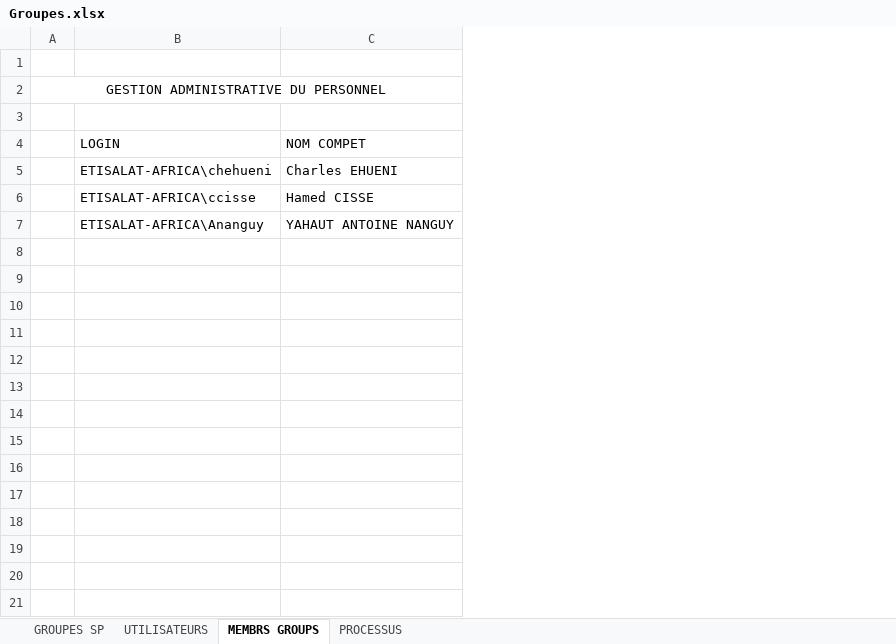
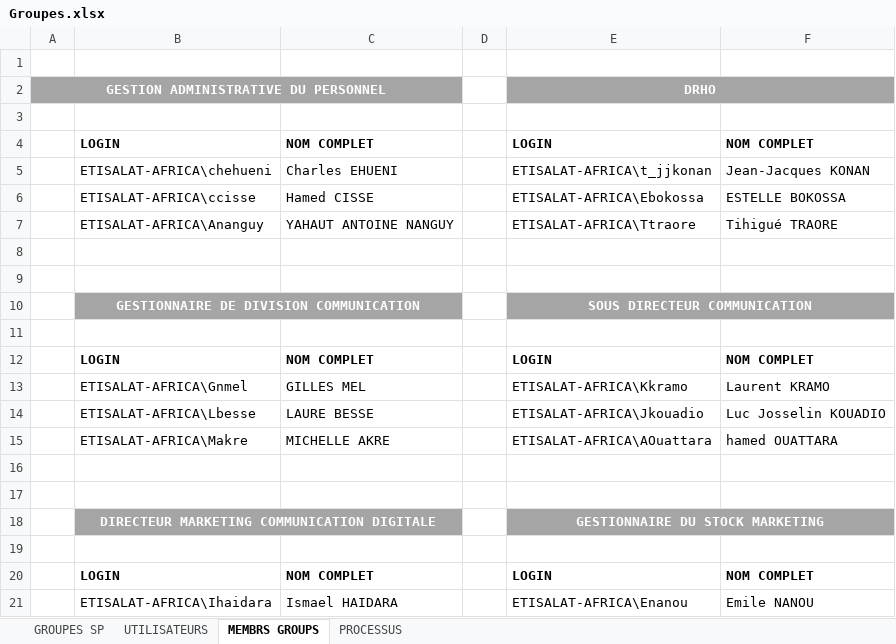
Before and after one commit to foenix0070/ProcessusMoov, an Excel workbook: Fichiers de projet/Groupes.xlsx, sheet MEMBRS GROUPS, drawn as a sheet; only a part is shown; values as stored, in another font and other column widths than the file's, no borders; removed rows and columns are numbered as before the commit, all else as after; the diff covers the shown part only; the diff names each change by its address in the sheet, - before the commit and + after, or states it on an @@ line.

```diff
--- a/Fichiers de projet/Groupes.xlsx (sheet MEMBRS GROUPS)
+++ b/Fichiers de projet/Groupes.xlsx (sheet MEMBRS GROUPS)
-column C, rows 4-7: NOM COMPET | Charles EHUENI | Hamed CISSE | YAHAUT ANTOINE NANGUY
+column C, rows 4-7: NOM COMPLET | Charles EHUENI | Hamed CISSE | YAHAUT ANTOINE NANGUY
+column D, empty
+column E, rows 2-7: DRHO |  | LOGIN | ETISALAT-AFRICA\t_jjkonan | ETISALAT-AFRICA\Ebokossa | ETISALAT-AFRICA\Ttraore
+column F, rows 4-7: NOM COMPLET | Jean-Jacques KONAN | ESTELLE BOKOSSA | Tihigué TRAORE
-A2 bold: off
+A2 bold: on
-A2:B2 fill: none
+A2:B2 fill: #A5A5A5
-A2 text colour: black
+A2 text colour: #FFFFFF
-B4 bold: off
+B4 bold: on
+row 8: (empty)
+row 9: (empty)
+row 10:  | GESTIONNAIRE DE DIVISION COMMUNICATION |  |  | SOUS DIRECTEUR COMMUNICATION
+row 11: (empty)
+row 12:  | LOGIN | NOM COMPLET |  | LOGIN | NOM COMPLET
+row 13:  | ETISALAT-AFRICA\Gnmel | GILLES MEL |  | ETISALAT-AFRICA\Kkramo | Laurent KRAMO
+row 14:  | ETISALAT-AFRICA\Lbesse | LAURE BESSE |  | ETISALAT-AFRICA\Jkouadio | Luc Josselin KOUADIO
+row 15:  | ETISALAT-AFRICA\Makre | MICHELLE AKRE |  | ETISALAT-AFRICA\AOuattara | hamed OUATTARA
+row 16: (empty)
+row 17: (empty)
+row 18:  | DIRECTEUR MARKETING COMMUNICATION DIGITALE |  |  | GESTIONNAIRE DU STOCK MARKETING
+row 19: (empty)
+row 20:  | LOGIN | NOM COMPLET |  | LOGIN | NOM COMPLET
+row 21:  | ETISALAT-AFRICA\Ihaidara | Ismael HAIDARA |  | ETISALAT-AFRICA\Enanou | Emile NANOU
```
Also changed, not shown: 34 added rows elsewhere in this sheet, sheet PROCESSUS, 4 other files.
